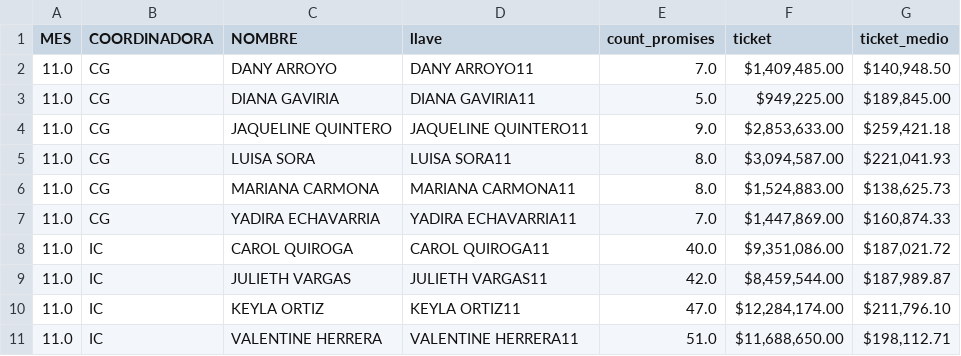
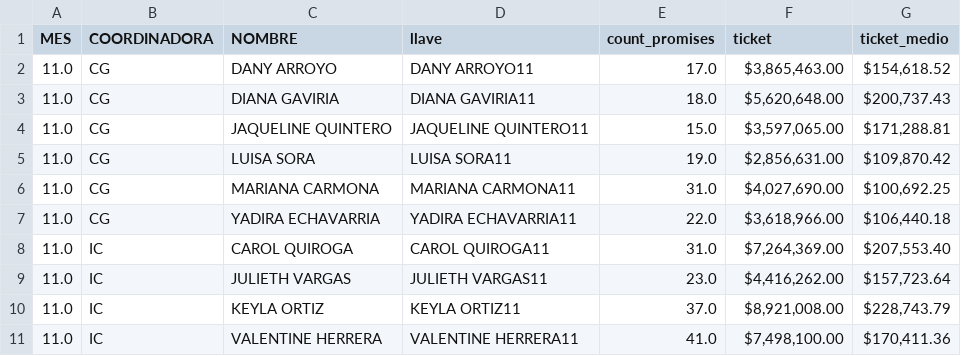
Before and after one commit to jherrera-cab/Nodos_report, a CSV file: data/procesed/promises/df_promises/summary_promises_day.csv, drawn as a sheet; only a part is shown; the diff covers the shown part only.

```diff
--- a/data/procesed/promises/df_promises/summary_promises_day.csv
+++ b/data/procesed/promises/df_promises/summary_promises_day.csv
@@ -1,11 +1,11 @@
 MES,COORDINADORA,NOMBRE,llave,count_promises,ticket,ticket_medio
-11.0,CG,DANY ARROYO,DANY ARROYO11,7.0,"$1,409,485.00","$140,948.50"
-11.0,CG,DIANA GAVIRIA,DIANA GAVIRIA11,5.0,"$949,225.00","$189,845.00"
-11.0,CG,JAQUELINE QUINTERO,JAQUELINE QUINTERO11,9.0,"$2,853,633.00","$259,421.18"
-11.0,CG,LUISA SORA,LUISA SORA11,8.0,"$3,094,587.00","$221,041.93"
-11.0,CG,MARIANA CARMONA,MARIANA CARMONA11,8.0,"$1,524,883.00","$138,625.73"
-11.0,CG,YADIRA ECHAVARRIA,YADIRA ECHAVARRIA11,7.0,"$1,447,869.00","$160,874.33"
-11.0,IC,CAROL QUIROGA,CAROL QUIROGA11,40.0,"$9,351,086.00","$187,021.72"
-11.0,IC,JULIETH VARGAS,JULIETH VARGAS11,42.0,"$8,459,544.00","$187,989.87"
-11.0,IC,KEYLA ORTIZ,KEYLA ORTIZ11,47.0,"$12,284,174.00","$211,796.10"
-11.0,IC,VALENTINE HERRERA,VALENTINE HERRERA11,51.0,"$11,688,650.00","$198,112.71"
+11.0,CG,DANY ARROYO,DANY ARROYO11,17.0,"$3,865,463.00","$154,618.52"
+11.0,CG,DIANA GAVIRIA,DIANA GAVIRIA11,18.0,"$5,620,648.00","$200,737.43"
+11.0,CG,JAQUELINE QUINTERO,JAQUELINE QUINTERO11,15.0,"$3,597,065.00","$171,288.81"
+11.0,CG,LUISA SORA,LUISA SORA11,19.0,"$2,856,631.00","$109,870.42"
+11.0,CG,MARIANA CARMONA,MARIANA CARMONA11,31.0,"$4,027,690.00","$100,692.25"
+11.0,CG,YADIRA ECHAVARRIA,YADIRA ECHAVARRIA11,22.0,"$3,618,966.00","$106,440.18"
+11.0,IC,CAROL QUIROGA,CAROL QUIROGA11,31.0,"$7,264,369.00","$207,553.40"
+11.0,IC,JULIETH VARGAS,JULIETH VARGAS11,23.0,"$4,416,262.00","$157,723.64"
+11.0,IC,KEYLA ORTIZ,KEYLA ORTIZ11,37.0,"$8,921,008.00","$228,743.79"
+11.0,IC,VALENTINE HERRERA,VALENTINE HERRERA11,41.0,"$7,498,100.00","$170,411.36"
```
Also changed, not shown: 12 edited cells elsewhere in this file, data/procesed/gestiones/df_gestiones/summary_gestion_day.csv, data/procesed/gestiones/df_gestiones/summary_gestion_month.csv, 10 other files.
